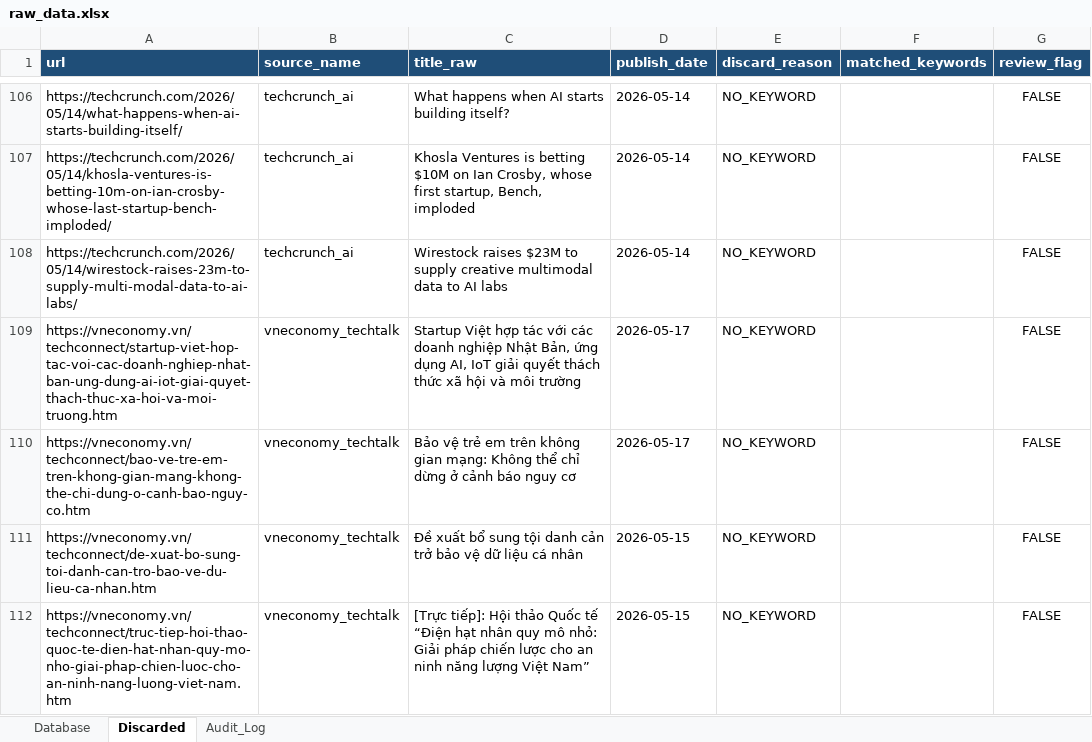
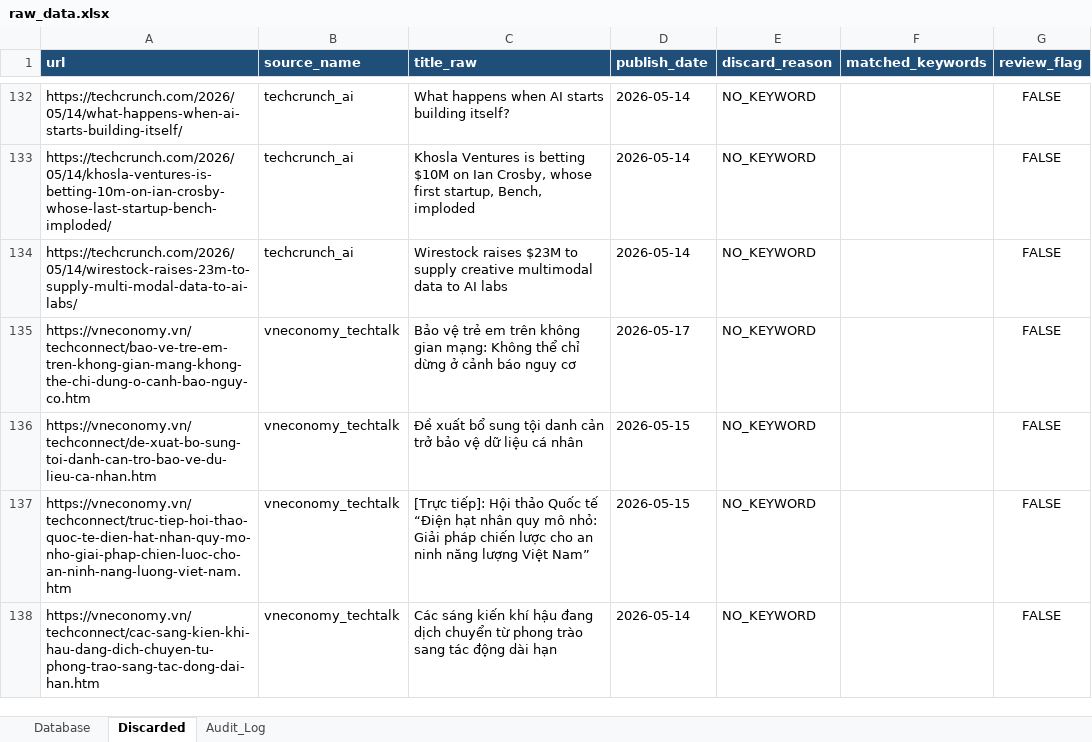
Before and after one commit to Hienhd15411/MR, an Excel workbook: output/raw_data.xlsx, sheet Discarded, drawn as a sheet; only a part is shown, gaps mark what is left out; the shorter side is filled out with more unchanged rows; values as stored, in another font and other column widths than the file's, no borders; removed rows and columns are numbered as before the commit, all else as after; the diff covers the shown part only; the diff names each change by its address in the sheet, - before the commit and + after, or states it on an @@ line.

```diff
--- a/output/raw_data.xlsx (sheet Discarded)
+++ b/output/raw_data.xlsx (sheet Discarded)
-row 109: https://vneconomy.vn/techconnect/startup-viet-hop-tac-voi-cac-doanh-nghiep-nhat-ban-ung-dung-ai-iot-giai-quyet-thach-thuc-xa-hoi-va-moi-truong.htm | vneconomy_techtalk | Startup Việt hợp tác với các doanh nghiệp Nhật Bản, ứng dụng AI, IoT giải quyết thách thức xã hội và môi trường | 2026-05-17 | NO_KEYWORD |  | FALSE
```
Also changed, not shown: 29 added rows and 6 removed rows elsewhere in this sheet, sheet Database, sheet Audit_Log, 1 other file.
